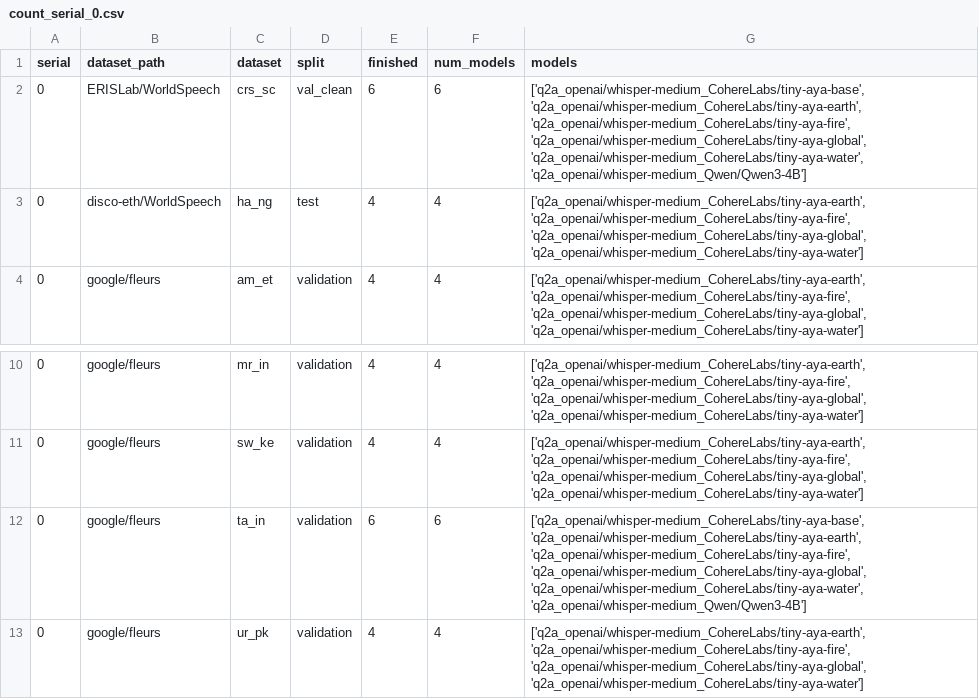
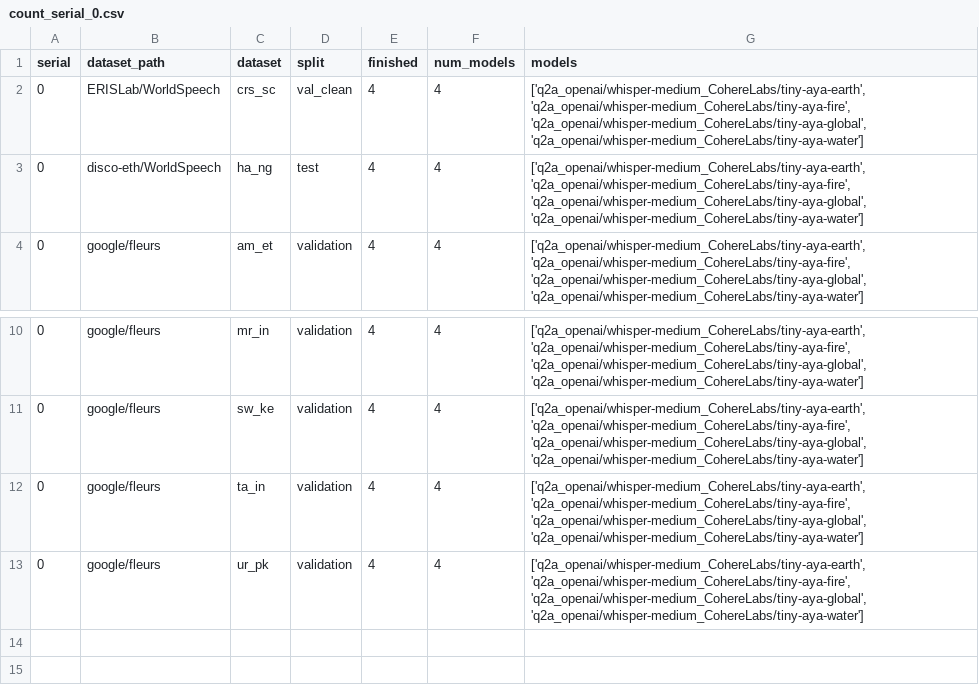
Before and after one commit to arkel23/LALMDecoderAnalysis, a CSV file: results_all/acc/count_serial_0.csv, drawn as a sheet; only a part is shown, gaps mark what is left out.

```diff
--- a/results_all/acc/count_serial_0.csv
+++ b/results_all/acc/count_serial_0.csv
@@ -1,3 +1,3 @@
 serial,dataset_path,dataset,split,finished,num_models,models
-0,ERISLab/WorldSpeech,crs_sc,val_clean,6,6,"['q2a_openai/whisper-medium_CohereLabs/tiny-aya-base', 'q2a_openai/whisper-medium_CohereLabs/tiny-aya-earth', 'q2a_openai/whisper-medium_CohereLabs/tiny-aya-fire', 'q2a_openai/whisper-medium_CohereLabs/tiny-aya-global', 'q2a_openai/whisper-medium_CohereLabs/tiny-aya-water', 'q2a_openai/whisper-medium_Qwen/Qwen3-4B']"
+0,ERISLab/WorldSpeech,crs_sc,val_clean,4,4,"['q2a_openai/whisper-medium_CohereLabs/tiny-aya-earth', 'q2a_openai/whisper-medium_CohereLabs/tiny-aya-fire', 'q2a_openai/whisper-medium_CohereLabs/tiny-aya-global', 'q2a_openai/whisper-medium_CohereLabs/tiny-aya-water']"
 0,disco-eth/WorldSpeech,ha_ng,test,4,4,"['q2a_openai/whisper-medium_CohereLabs/tiny-aya-earth', 'q2a_openai/whisper-medium_CohereLabs/tiny-aya-fire', 'q2a_openai/whisper-medium_CohereLabs/tiny-aya-global', 'q2a_openai/whisper-medium_CohereLabs/tiny-aya-water']"
@@ -11,3 +11,3 @@ serial,dataset_path,dataset,split,finished,num_models,models
 0,google/fleurs,sw_ke,validation,4,4,"['q2a_openai/whisper-medium_CohereLabs/tiny-aya-earth', 'q2a_openai/whisper-medium_CohereLabs/tiny-aya-fire', 'q2a_openai/whisper-medium_CohereLabs/tiny-aya-global', 'q2a_openai/whisper-medium_CohereLabs/tiny-aya-water']"
-0,google/fleurs,ta_in,validation,6,6,"['q2a_openai/whisper-medium_CohereLabs/tiny-aya-base', 'q2a_openai/whisper-medium_CohereLabs/tiny-aya-earth', 'q2a_openai/whisper-medium_CohereLabs/tiny-aya-fire', 'q2a_openai/whisper-medium_CohereLabs/tiny-aya-global', 'q2a_openai/whisper-medium_CohereLabs/tiny-aya-water', 'q2a_openai/whisper-medium_Qwen/Qwen3-4B']"
+0,google/fleurs,ta_in,validation,4,4,"['q2a_openai/whisper-medium_CohereLabs/tiny-aya-earth', 'q2a_openai/whisper-medium_CohereLabs/tiny-aya-fire', 'q2a_openai/whisper-medium_CohereLabs/tiny-aya-global', 'q2a_openai/whisper-medium_CohereLabs/tiny-aya-water']"
 0,google/fleurs,ur_pk,validation,4,4,"['q2a_openai/whisper-medium_CohereLabs/tiny-aya-earth', 'q2a_openai/whisper-medium_CohereLabs/tiny-aya-fire', 'q2a_openai/whisper-medium_CohereLabs/tiny-aya-global', 'q2a_openai/whisper-medium_CohereLabs/tiny-aya-water']"
```
Also changed, not shown: data/raw_serials/raw_serial_0.csv, data/raw_serials/raw_serial_1.csv, 34 other files.
